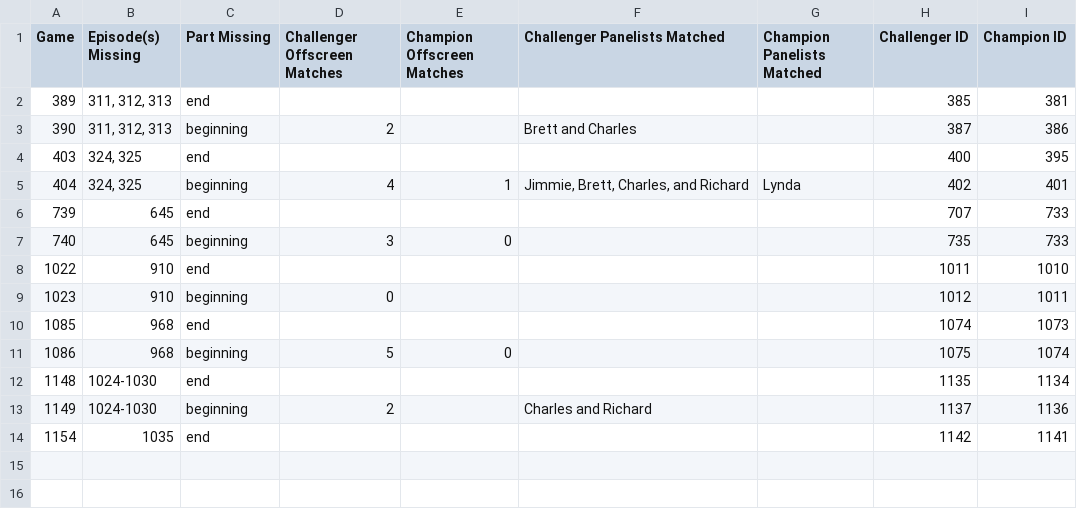
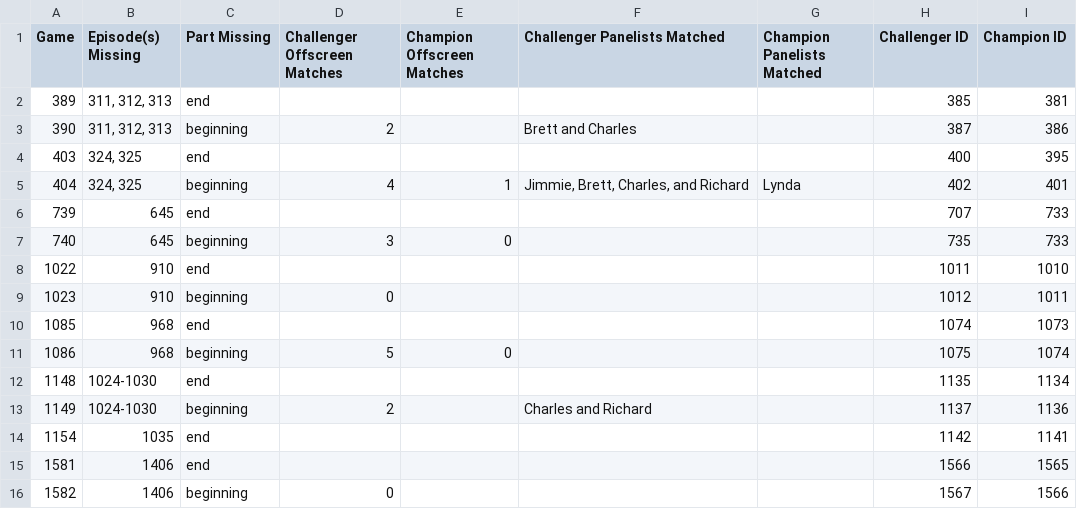
Before and after one commit to rebeccadrucker/match-game-data, a CSV file: csv/raw/games_w_missing_questions.csv, drawn as a sheet; the diff names each change by its address in the sheet, - before the commit and + after, or states it on an @@ line.

```diff
--- a/csv/raw/games_w_missing_questions.csv
+++ b/csv/raw/games_w_missing_questions.csv
+row 15: 1581 | 1406 | end |  |  |  |  | 1566 | 1565
+row 16: 1582 | 1406 | beginning | 0 |  |  |  | 1567 | 1566
```
Also changed, not shown: csv/raw/contestants.csv, csv/raw/panelist_episodes.csv, 4 other files.
